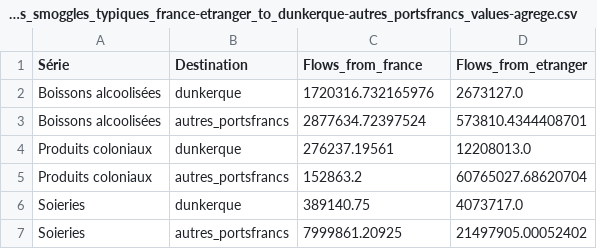
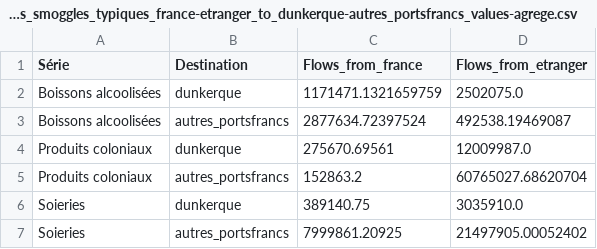
Before and after one commit to medialab/portic-datasprint-2022, a CSV file: data/module_04/produits_smoggles_typiques_france-etranger_to_dunkerque-autres_portsfrancs_values-agrege.csv, drawn as a sheet.

```diff
--- a/data/module_04/produits_smoggles_typiques_france-etranger_to_dunkerque-autres_portsfrancs_values-agrege.csv
+++ b/data/module_04/produits_smoggles_typiques_france-etranger_to_dunkerque-autres_portsfrancs_values-agrege.csv
@@ -1,7 +1,7 @@
 Série,Destination,Flows_from_france,Flows_from_etranger
-Boissons alcoolisées,dunkerque,1720316.732165976,2673127.0
-Boissons alcoolisées,autres_portsfrancs,2877634.72397524,573810.4344408701
-Produits coloniaux,dunkerque,276237.19561,12208013.0
+Boissons alcoolisées,dunkerque,1171471.1321659759,2502075.0
+Boissons alcoolisées,autres_portsfrancs,2877634.72397524,492538.19469087
+Produits coloniaux,dunkerque,275670.69561,12009987.0
 Produits coloniaux,autres_portsfrancs,152863.2,60765027.68620704
-Soieries,dunkerque,389140.75,4073717.0
+Soieries,dunkerque,389140.75,3035910.0
 Soieries,autres_portsfrancs,7999861.20925,21497905.00052402
```
Also changed, not shown: data/module_04/produits_smoggles_typiques_france-etranger_to_dunkerque-autres_portsfrancs.csv, data/module_04/toflit18_products_etranger_to_autres_portsfrancs_1787-1789.csv, 10 other files.
